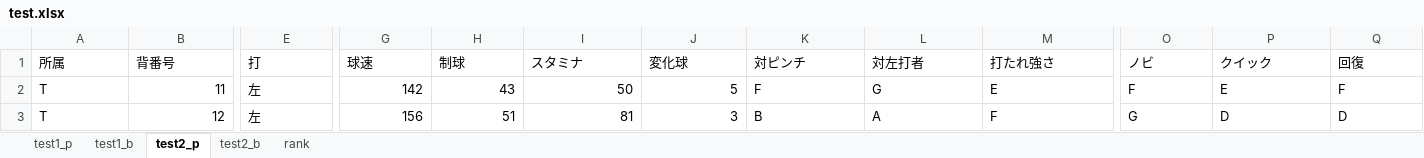
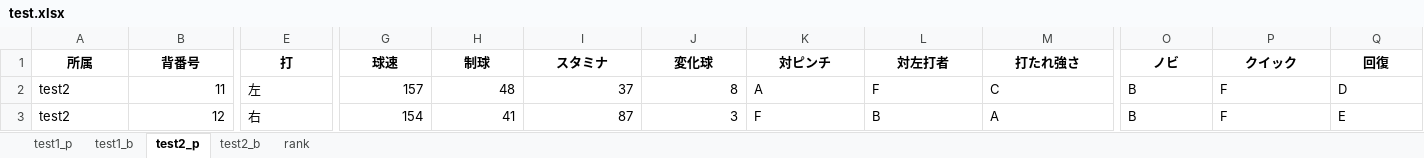
Before and after one commit to kuwamin/baseballPy, an Excel workbook: test.xlsx, sheet test2_p, drawn as a sheet; only a part is shown, gaps mark what is left out; values as stored, in another font and other column widths than the file's, no borders; the diff covers the shown part only; the diff names each change by its address in the sheet, - before the commit and + after, or states it on an @@ line.

```diff
--- a/test.xlsx (sheet test2_p)
+++ b/test.xlsx (sheet test2_p)
@@ A1:Q1 bold: off → on, alignment: left → center @@
-A2:A3 (所属): T
+A2:A3 (所属): test2
-G2 (球速): 142
+G2 (球速): 157
-H2 (制球): 43
+H2 (制球): 48
-I2 (スタミナ): 50
+I2 (スタミナ): 37
-J2 (変化球): 5
+J2 (変化球): 8
-K2 (対ピンチ): F
+K2 (対ピンチ): A
-L2 (対左打者): G
+L2 (対左打者): F
-M2 (打たれ強さ): E
+M2 (打たれ強さ): C
-O2 (ノビ): F
+O2 (ノビ): B
-P2 (クイック): E
+P2 (クイック): F
-Q2 (回復): F
+Q2 (回復): D
-E3 (打): 左
+E3 (打): 右
-G3 (球速): 156
+G3 (球速): 154
-H3 (制球): 51
+H3 (制球): 41
-I3 (スタミナ): 81
+I3 (スタミナ): 87
-K3 (対ピンチ): B
+K3 (対ピンチ): F
-L3 (対左打者): A
+L3 (対左打者): B
-M3 (打たれ強さ): F
+M3 (打たれ強さ): A
-O3 (ノビ): G
+O3 (ノビ): B
-P3 (クイック): D
+P3 (クイック): F
-Q3 (回復): D
+Q3 (回復): E
```
Also changed, not shown: 123 edited cells and cell formats elsewhere in this sheet, sheet test2_b, sheet test1_b, sheet test1_p, sheet rank, formulas that keep their value, 9 other files.
